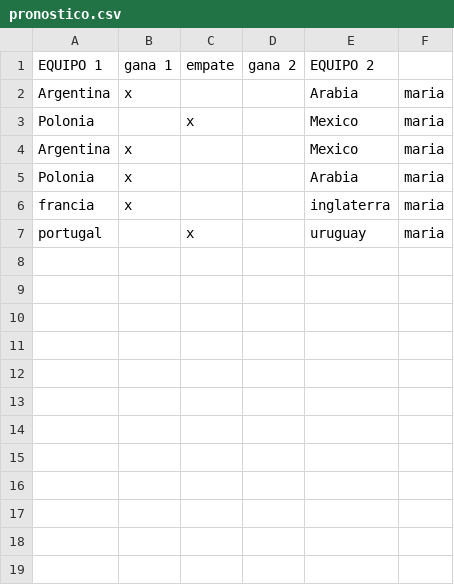
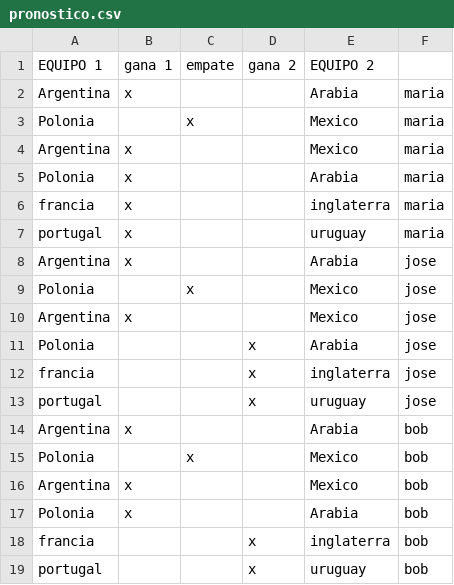
Before and after one commit to reilbrian/tp-integrador, a CSV file: untitledtp/pronostico.csv, drawn as a sheet.

Commit message:
Add files via upload
acepta multiples pronosticos

```diff
--- a/untitledtp/pronostico.csv
+++ b/untitledtp/pronostico.csv
@@ -6,2 +6,14 @@ Polonia;x;;;Arabia;maria
 francia;x;;;inglaterra;maria
-portugal;;x;;uruguay;maria
+portugal;x;;;uruguay;maria
+Argentina;x;;;Arabia;jose
+Polonia;;x;;Mexico;jose
+Argentina;x;;;Mexico;jose
+Polonia;;;x;Arabia;jose
+francia;;;x;inglaterra;jose
+portugal;;;x;uruguay;jose
+Argentina;x;;;Arabia;bob
+Polonia;;x;;Mexico;bob
+Argentina;x;;;Mexico;bob
+Polonia;x;;;Arabia;bob
+francia;;;x;inglaterra;bob
+portugal;;;x;uruguay;bob
```
Also changed, not shown: 2 other files.
